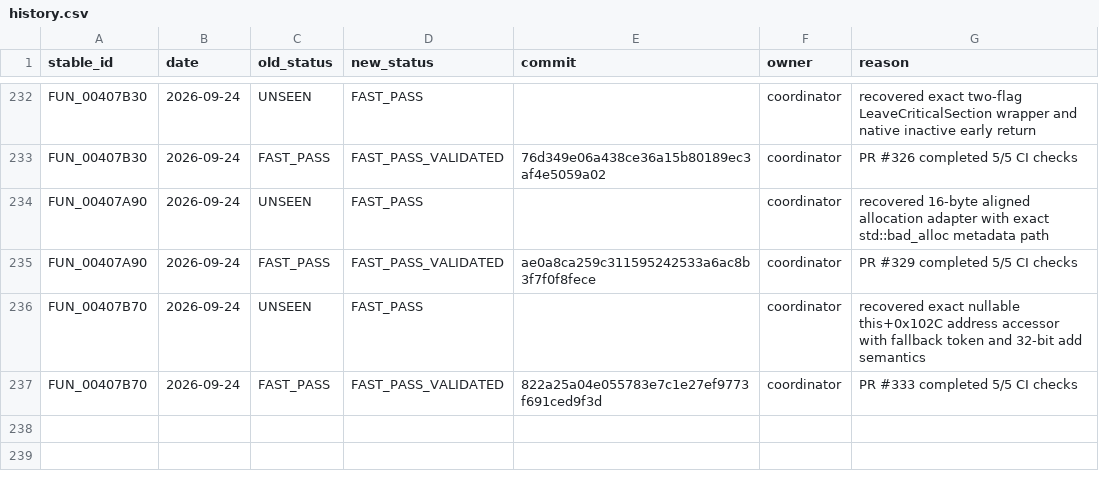
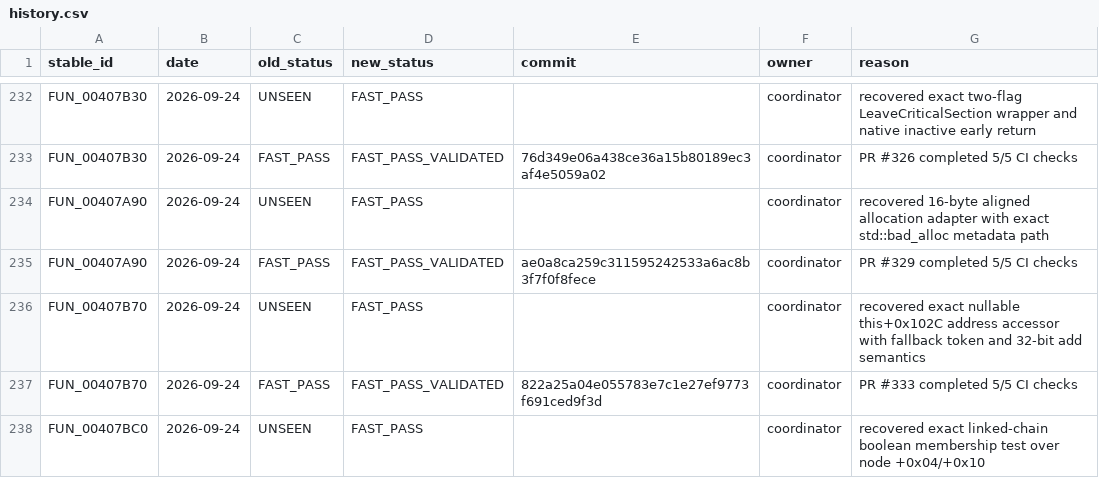
Before and after one commit to Putxo/BioHazard-V-Resurrection, a CSV file: database/history.csv, drawn as a sheet; only a part is shown, gaps mark what is left out; the diff names each change by its address in the sheet, - before the commit and + after, or states it on an @@ line.

Commit message:
Record FUN_00407BC0 fast pass history

```diff
--- a/database/history.csv
+++ b/database/history.csv
+row 238: FUN_00407BC0 | 2026-09-24 | UNSEEN | FAST_PASS |  | coordinator | recovered exact linked-chain boolean membership test over node +0x04/+0x10
```
